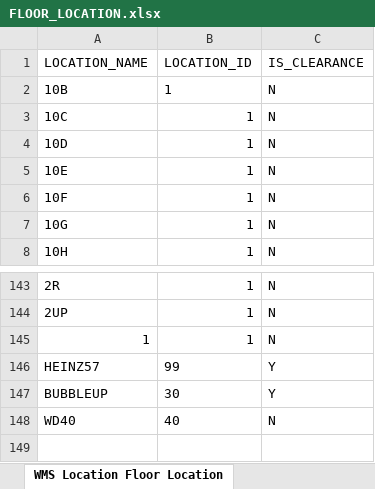
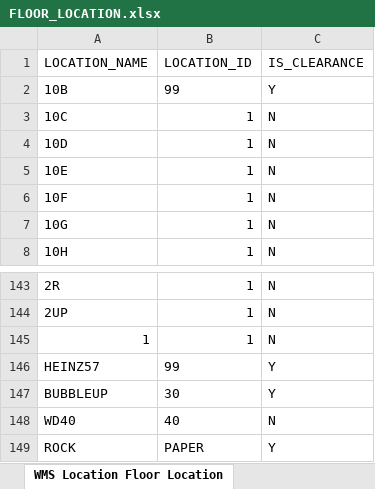
Before and after one commit to carlolsen/FloorLocation, an Excel workbook: FloorLocation/FLOOR_LOCATION.xlsx, sheet WMS Location Floor Location, drawn as a sheet; only a part is shown, gaps mark what is left out; values as stored, in another font and other column widths than the file's, no borders; the diff names each change by its address in the sheet, - before the commit and + after, or states it on an @@ line.

```diff
--- a/FloorLocation/FLOOR_LOCATION.xlsx (sheet WMS Location Floor Location)
+++ b/FloorLocation/FLOOR_LOCATION.xlsx (sheet WMS Location Floor Location)
-B2 (LOCATION_ID): 1
+B2 (LOCATION_ID): 99
-C2 (IS_CLEARANCE): N
+C2 (IS_CLEARANCE): Y
+row 149: ROCK | PAPER | Y
```
Also changed, not shown: 3 other files.
